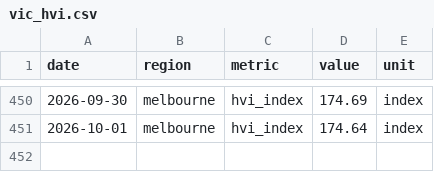
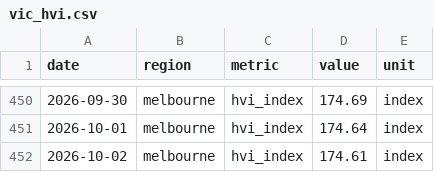
Before and after one commit to jackalexleonard-stack/victoria-housing-dashboard, a CSV file: data/series/vic_hvi.csv, drawn as a sheet; only a part is shown, gaps mark what is left out.

```diff
--- a/data/series/vic_hvi.csv
+++ b/data/series/vic_hvi.csv
@@ -451 +451,2 @@ date,region,metric,value,unit
 2026-10-01,melbourne,hvi_index,174.64,index
+2026-10-02,melbourne,hvi_index,174.61,index
```
Also changed, not shown: data/series/au_hvi.csv, data/series/intl_fred.csv, 27 other files.
